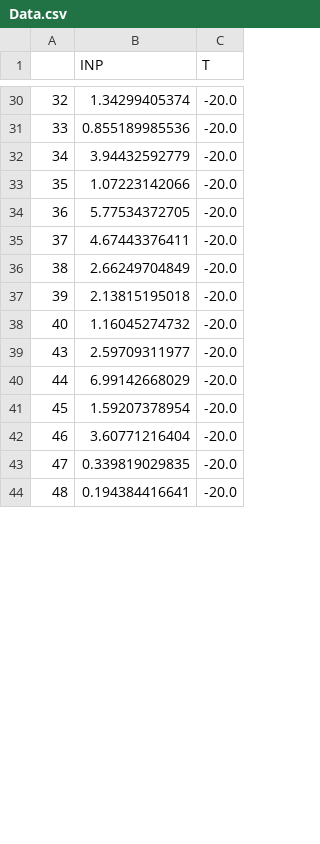
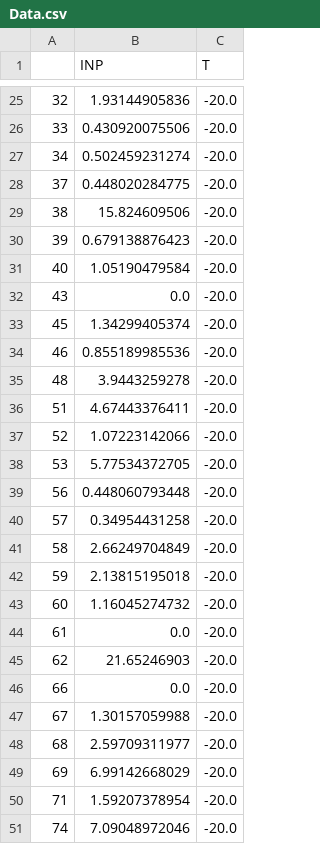
Before and after one commit to danielosullivan2007/Farmscripts, a CSV file: Data.csv, drawn as a sheet; only a part is shown, gaps mark what is left out; the diff covers the shown part only.

```diff
--- a/Data.csv
+++ b/Data.csv
@@ -30,15 +25,27 @@
-32,1.34299405374,-20.0
-33,0.855189985536,-20.0
-34,3.94432592779,-20.0
-35,1.07223142066,-20.0
-36,5.77534372705,-20.0
-37,4.67443376411,-20.0
-38,2.66249704849,-20.0
-39,2.13815195018,-20.0
-40,1.16045274732,-20.0
-43,2.59709311977,-20.0
-44,6.99142668029,-20.0
-45,1.59207378954,-20.0
-46,3.60771216404,-20.0
-47,0.339819029835,-20.0
-48,0.194384416641,-20.0
+32,1.93144905836,-20.0
+33,0.430920075506,-20.0
+34,0.502459231274,-20.0
+37,0.448020284775,-20.0
+38,15.824609506,-20.0
+39,0.679138876423,-20.0
+40,1.05190479584,-20.0
+43,0.0,-20.0
+45,1.34299405374,-20.0
+46,0.855189985536,-20.0
+48,3.9443259278,-20.0
+51,4.67443376411,-20.0
+52,1.07223142066,-20.0
+53,5.77534372705,-20.0
+56,0.448060793448,-20.0
+57,0.34954431258,-20.0
+58,2.66249704849,-20.0
+59,2.13815195018,-20.0
+60,1.16045274732,-20.0
+61,0.0,-20.0
+62,21.65246903,-20.0
+66,0.0,-20.0
+67,1.30157059988,-20.0
+68,2.59709311977,-20.0
+69,6.99142668029,-20.0
+71,1.59207378954,-20.0
+74,7.09048972046,-20.0
```
Also changed, not shown: 8 added rows, 7 removed rows and 22 edited cells elsewhere in this file, INPs.csv, Pickels/data at minus25.csv, 19 other files.
